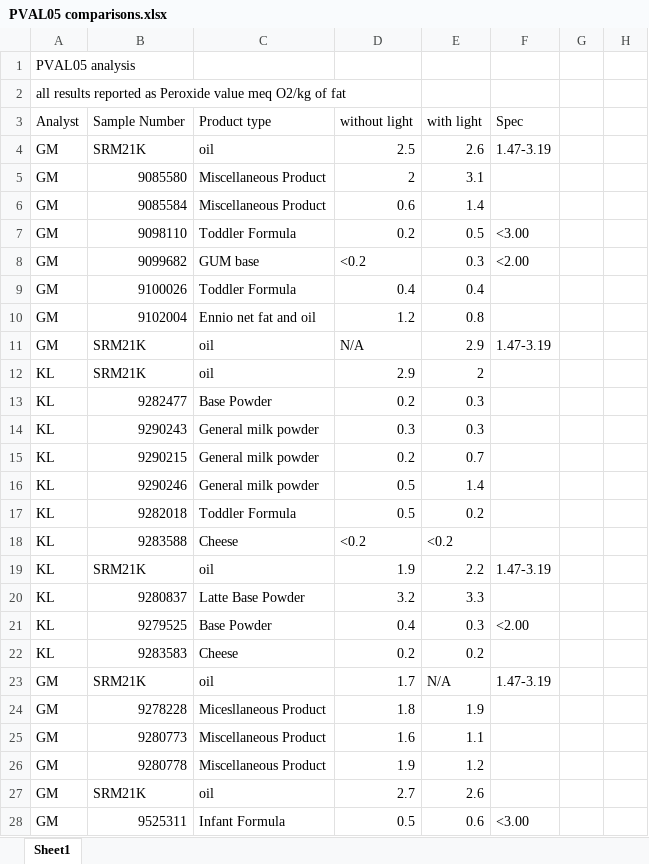
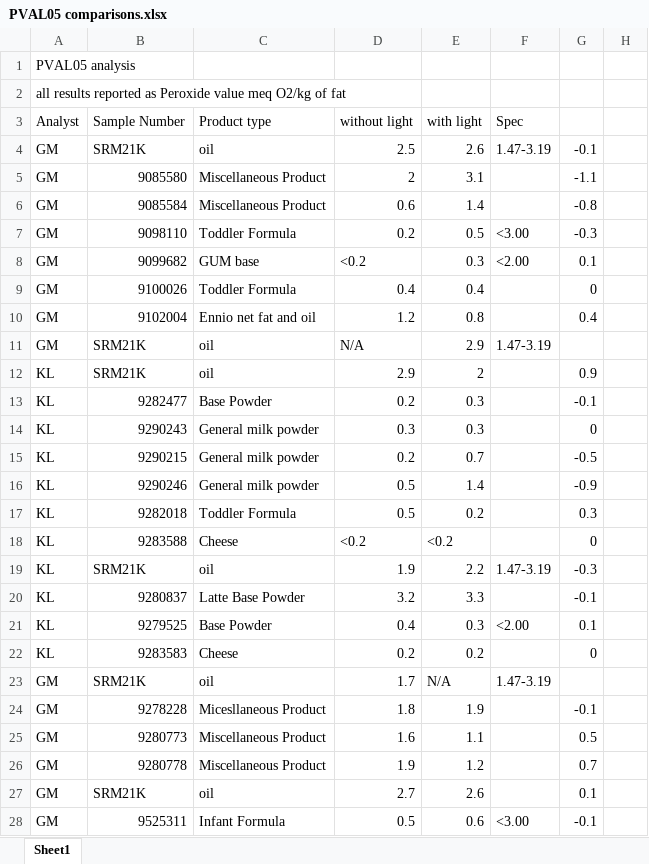
Before and after one commit to LeeKennedy/Project_203_PV_Light_Affects, an Excel workbook: data/PVAL05 comparisons.xlsx, sheet Sheet1, drawn as a sheet; only a part is shown; values as stored, in another font and other column widths than the file's, no borders; the diff covers the shown part only; the diff names each change by its address in the sheet, - before the commit and + after, or states it on an @@ line.

```diff
--- a/data/PVAL05 comparisons.xlsx (sheet Sheet1)
+++ b/data/PVAL05 comparisons.xlsx (sheet Sheet1)
-G4: (empty)
+G4: -0.1
-G5: (empty)
+G5: -1.1
-G6: (empty)
+G6: -0.8
-G7: (empty)
+G7: -0.3
-G8: (empty)
+G8: 0.1
-G9: (empty)
+G9: 0
-G10: (empty)
+G10: 0.4
-G12: (empty)
+G12: 0.9
-G13: (empty)
+G13: -0.1
-G14: (empty)
+G14: 0
-G15: (empty)
+G15: -0.5
-G16: (empty)
+G16: -0.9
-G17: (empty)
+G17: 0.3
-G18: (empty)
+G18: 0
-G19: (empty)
+G19: -0.3
-G20: (empty)
+G20: -0.1
-G21: (empty)
+G21: 0.1
-G22: (empty)
+G22: 0
-G24: (empty)
+G24: -0.1
-G25: (empty)
+G25: 0.5
-G26: (empty)
+G26: 0.7
-G27: (empty)
+G27: 0.1
-G28: (empty)
+G28: -0.1
```
Also changed, not shown: 6 added rows and 5 edited cells elsewhere in this sheet, data/PVAL01 comparisons.xlsx, data/PVAL02 comparisons.xlsx, 2 other files.
